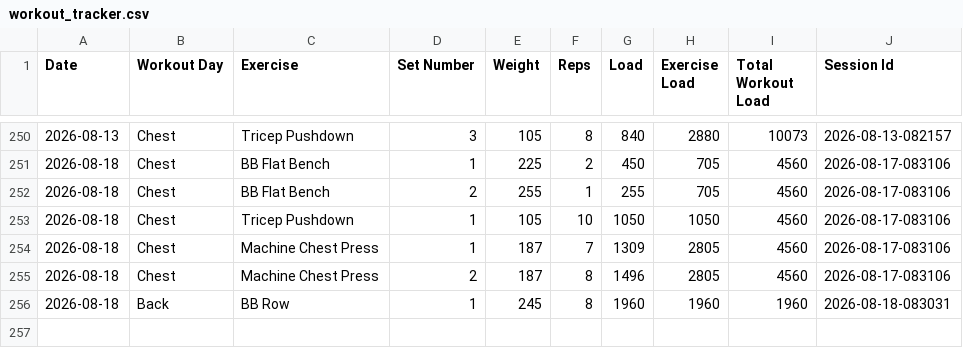
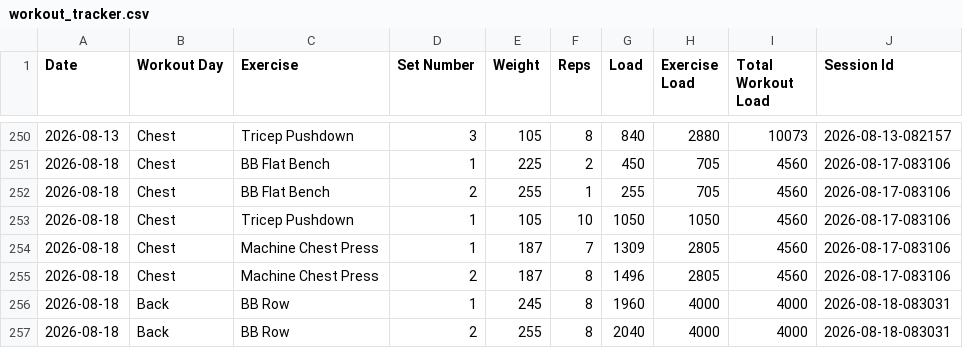
Before and after one commit to auckiefenstermacher19-cmd/Workout-Tracker-v2, a CSV file: workout_tracker.csv, drawn as a sheet; only a part is shown, gaps mark what is left out.

Commit message:
Autosave Back — 2026-08-18

```diff
--- a/workout_tracker.csv
+++ b/workout_tracker.csv
@@ -255,2 +255,3 @@ Date,Workout Day,Exercise,Set Number,Weight,Reps,Load,Exercise Load,Total Workou
 2026-08-18,Chest,Machine Chest Press,2,187,8,1496,2805,4560,2026-08-17-083106
-2026-08-18,Back,BB Row,1,245,8,1960,1960,1960,2026-08-18-083031
+2026-08-18,Back,BB Row,1,245,8,1960,4000,4000,2026-08-18-083031
+2026-08-18,Back,BB Row,2,255,8,2040,4000,4000,2026-08-18-083031
```
